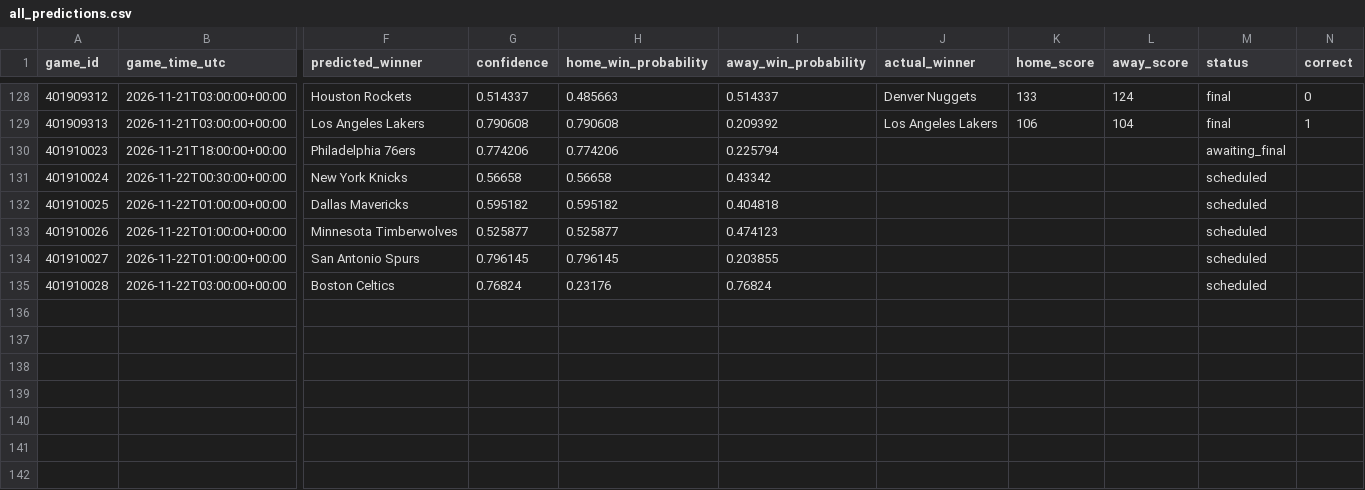
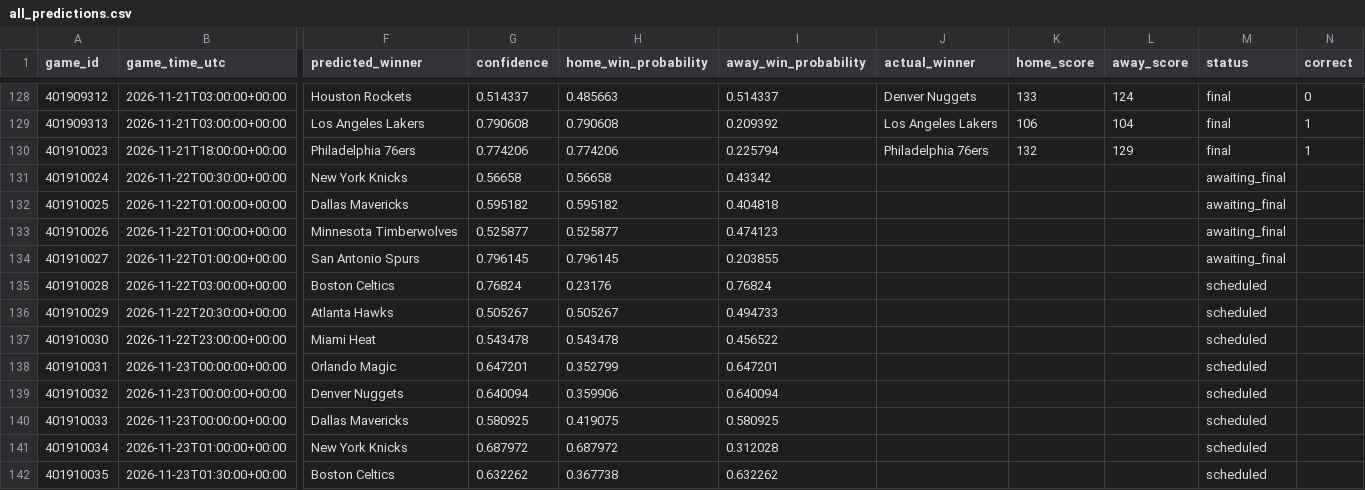
Before and after one commit to kensu-kimsu/nbamoneyprinter, a CSV file: research/prediction_results/all_predictions.csv, drawn as a sheet; only a part is shown, gaps mark what is left out; rows hold the shown columns only; the diff names each change by its address in the sheet, - before the commit and + after, or states it on an @@ line.

```diff
--- a/research/prediction_results/all_predictions.csv
+++ b/research/prediction_results/all_predictions.csv
-J130 (actual_winner): (empty)
+J130 (actual_winner): Philadelphia 76ers
-K130 (home_score): (empty)
+K130 (home_score): 132
-L130 (away_score): (empty)
+L130 (away_score): 129
-M130 (status): awaiting_final
+M130 (status): final
-N130 (correct): (empty)
+N130 (correct): 1
-M131:M134 (status): scheduled
+M131:M134 (status): awaiting_final
+row 136: 401910029 | 2026-11-22T20:30:00+00:00 | Atlanta Hawks | 0.505267 | 0.505267 | 0.494733 |  |  |  | scheduled
+row 137: 401910030 | 2026-11-22T23:00:00+00:00 | Miami Heat | 0.543478 | 0.543478 | 0.456522 |  |  |  | scheduled
+row 138: 401910031 | 2026-11-23T00:00:00+00:00 | Orlando Magic | 0.647201 | 0.352799 | 0.647201 |  |  |  | scheduled
+row 139: 401910032 | 2026-11-23T00:00:00+00:00 | Denver Nuggets | 0.640094 | 0.359906 | 0.640094 |  |  |  | scheduled
+row 140: 401910033 | 2026-11-23T00:00:00+00:00 | Dallas Mavericks | 0.580925 | 0.419075 | 0.580925 |  |  |  | scheduled
+row 141: 401910034 | 2026-11-23T01:00:00+00:00 | New York Knicks | 0.687972 | 0.687972 | 0.312028 |  |  |  | scheduled
+row 142: 401910035 | 2026-11-23T01:30:00+00:00 | Boston Celtics | 0.632262 | 0.367738 | 0.632262 |  |  |  | scheduled
```
Also changed, not shown: research/prediction_results/all_picks_hypothetical.csv, 2 other files.
